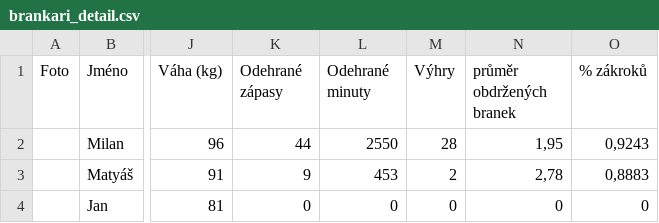
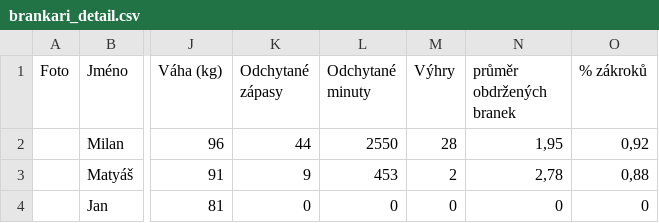
Before and after one commit to Adamos1511/ELH_IceStats, a CSV file: brankari_detail.csv, drawn as a sheet; only a part is shown, gaps mark what is left out; the diff names each change by its address in the sheet, - before the commit and + after, or states it on an @@ line.

```diff
--- a/brankari_detail.csv
+++ b/brankari_detail.csv
-K1: Odehrané zápasy
+K1: Odchytané zápasy
-L1: Odehrané minuty
+L1: Odchytané minuty
-O2 (% zákroků): 0,9243
+O2 (% zákroků): 0,92
-O3 (% zákroků): 0,8883
+O3 (% zákroků): 0,88
```
Also changed, not shown: hraciELH.csv, 2 other files.
